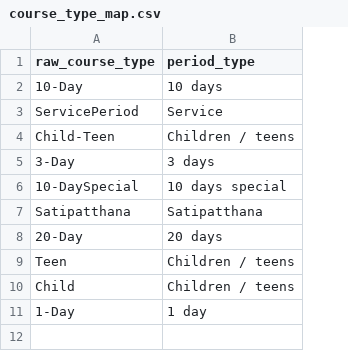
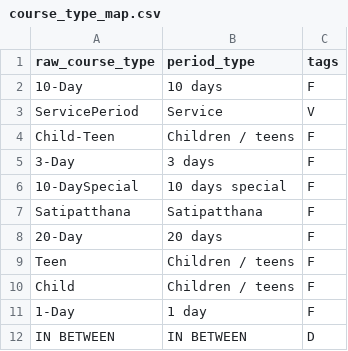
Before and after one commit to s66erge/entan-mkdocs, a CSV file: data/course_type_map.csv, drawn as a sheet; the diff names each change by its address in the sheet, - before the commit and + after, or states it on an @@ line.

```diff
--- a/data/course_type_map.csv
+++ b/data/course_type_map.csv
+column C (tags), rows 2-11: F | V | F | F | F | F | F | F | F | F
+row 12: IN BETWEEN | IN BETWEEN | D
```
Also changed, not shown: 10 other files.
